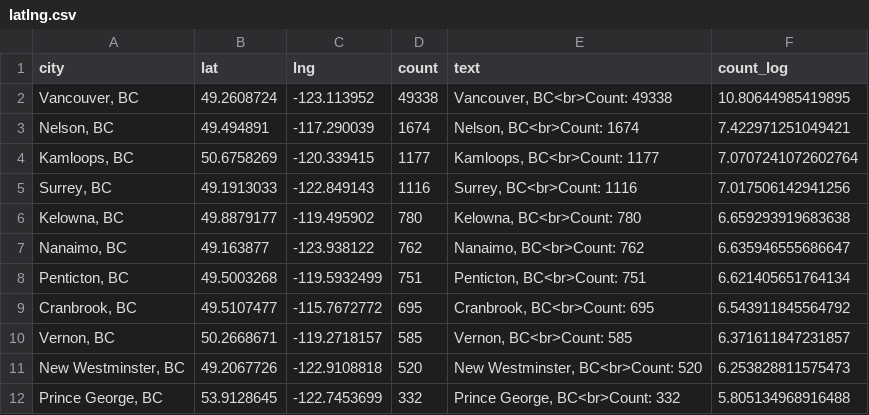
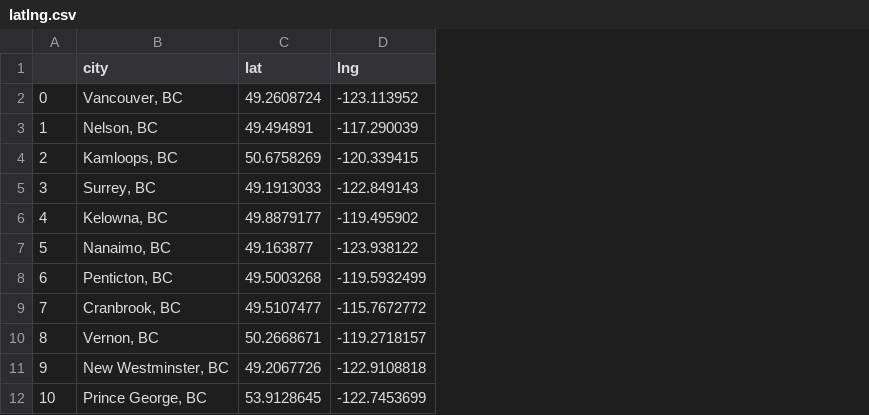
Before and after one commit to Graham-Broughton/drug-testing-project, a CSV file: data_files/processed/geodata/latlng.csv, drawn as a sheet; only a part is shown; removed rows and columns are numbered as before the commit, all else as after; the diff names each change by its address in the sheet, - before the commit and + after, or states it on an @@ line.

```diff
--- a/data_files/processed/geodata/latlng.csv
+++ b/data_files/processed/geodata/latlng.csv
+column A, rows 2-12: 0 | 1 | 2 | 3 | 4 | 5 | 6 | 7 | 8 | 9 | 10
-column D (count), rows 2-12: 49338 | 1674 | 1177 | 1116 | 780 | 762 | 751 | 695 | 585 | 520 | 332
-column E (text), rows 2-12: Vancouver, BC<br>Count: 49338 | Nelson, BC<br>Count: 1674 | Kamloops, BC<br>Count: 1177 | Surrey, BC<br>Count: 1116 | Kelowna, BC<br>Count: 780 | Nanaimo, BC<br>Count: 762 | Penticton, BC<br>Count: 751 | Cranbrook, BC<br>Count: 695 | Vernon, BC<br>Count: 585 | New Westminster, BC<br>Count: 520 | Prince George, BC<br>Count: 332
-column F (count_log), rows 2-12: 10.80644985419895 | 7.422971251049421 | 7.0707241072602764 | 7.017506142941256 | 6.659293919683638 | 6.635946555686647 | 6.621405651764134 | 6.543911845564792 | 6.371611847231857 | 6.253828811575473 | 5.805134968916488
```
Also changed, not shown: 4 other files.
